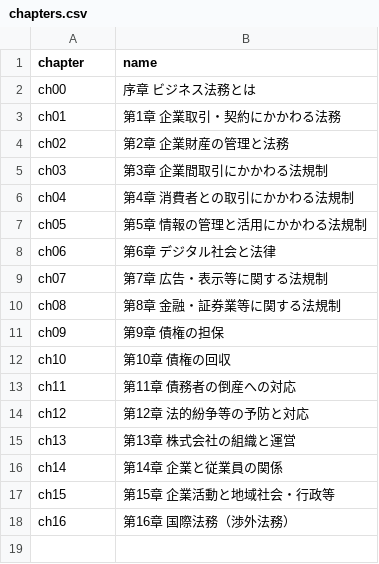
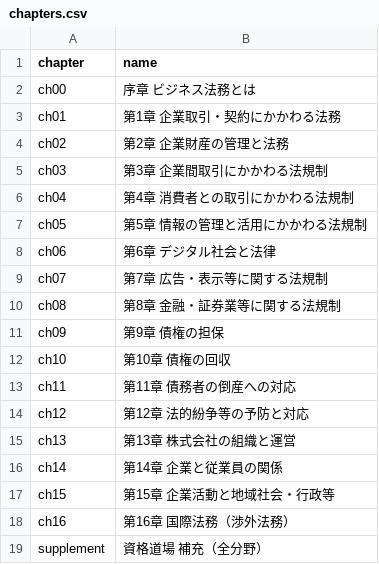
Before and after one commit to Tim096/vn_jp_legal, a CSV file: data/chapters.csv, drawn as a sheet.

```diff
--- a/data/chapters.csv
+++ b/data/chapters.csv
@@ -18 +18,2 @@ ch15,第15章 企業活動と地域社会・行政等
 ch16,第16章 国際法務（渉外法務）
+supplement,資格道場 補充（全分野）
```
Also changed, not shown: 13 other files.
